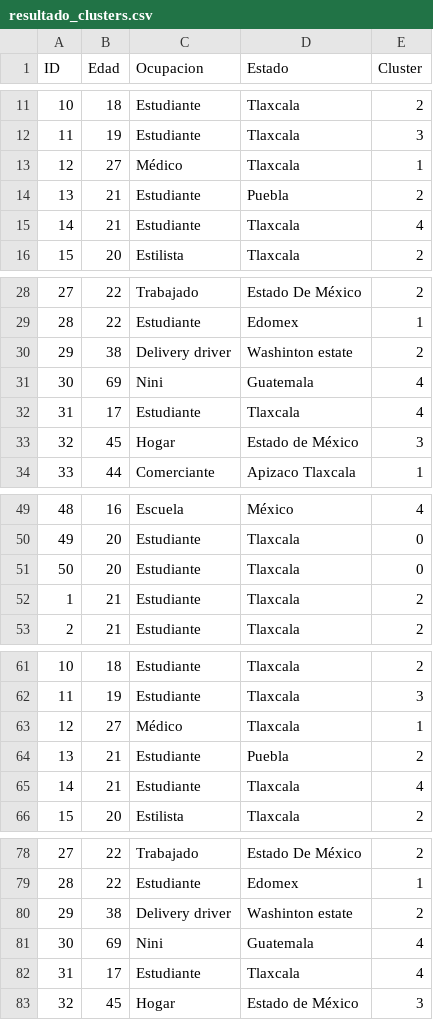
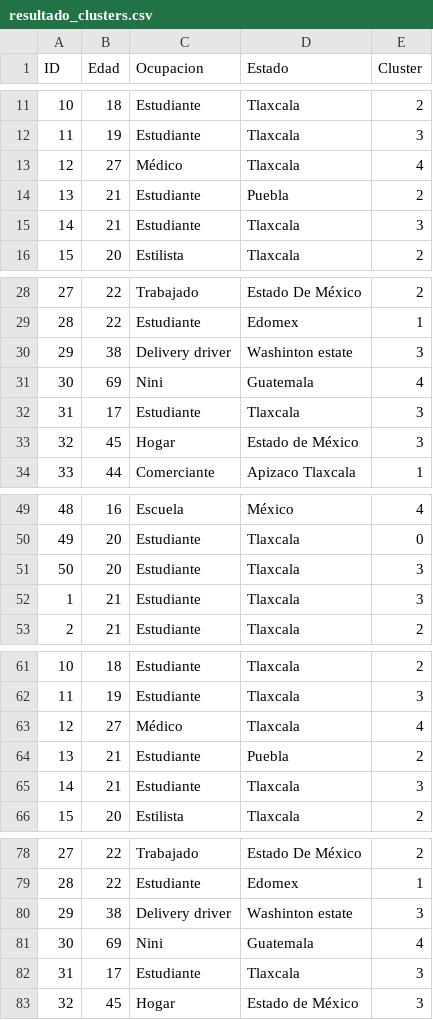
Before and after one commit to WPA-PROGRAMMING/Personalidad-a-Trav-s-del-Lenguaje, a CSV file: output/resultados/resultado_clusters.csv, drawn as a sheet; only a part is shown, gaps mark what is left out; the diff covers the shown part only.

```diff
--- a/output/resultados/resultado_clusters.csv
+++ b/output/resultados/resultado_clusters.csv
@@ -12,5 +12,5 @@ ID,Edad,Ocupacion,Estado,Cluster
 11,19,Estudiante,Tlaxcala ,3
-12,27,Médico ,Tlaxcala,1
+12,27,Médico ,Tlaxcala,4
 13,21,Estudiante ,Puebla ,2
-14,21,Estudiante,Tlaxcala,4
+14,21,Estudiante,Tlaxcala,3
 15,20,Estilista ,Tlaxcala,2
@@ -29,5 +29,5 @@ ID,Edad,Ocupacion,Estado,Cluster
 28,22,Estudiante ,Edomex ,1
-29,38,Delivery driver,Washinton estate,2
+29,38,Delivery driver,Washinton estate,3
 30,69,Nini,Guatemala,4
-31,17,Estudiante,Tlaxcala ,4
+31,17,Estudiante,Tlaxcala ,3
 32,45,Hogar ,Estado de México ,3
@@ -50,4 +50,4 @@ ID,Edad,Ocupacion,Estado,Cluster
 49,20,Estudiante,Tlaxcala ,0
-50,20,Estudiante ,Tlaxcala ,0
-1,21,Estudiante,Tlaxcala,2
+50,20,Estudiante ,Tlaxcala ,3
+1,21,Estudiante,Tlaxcala,3
 2,21,Estudiante,Tlaxcala,2
@@ -62,5 +62,5 @@ ID,Edad,Ocupacion,Estado,Cluster
 11,19,Estudiante,Tlaxcala ,3
-12,27,Médico ,Tlaxcala,1
+12,27,Médico ,Tlaxcala,4
 13,21,Estudiante ,Puebla ,2
-14,21,Estudiante,Tlaxcala,4
+14,21,Estudiante,Tlaxcala,3
 15,20,Estilista ,Tlaxcala,2
@@ -79,5 +79,5 @@ ID,Edad,Ocupacion,Estado,Cluster
 28,22,Estudiante ,Edomex ,1
-29,38,Delivery driver,Washinton estate,2
+29,38,Delivery driver,Washinton estate,3
 30,69,Nini,Guatemala,4
-31,17,Estudiante,Tlaxcala ,4
+31,17,Estudiante,Tlaxcala ,3
 32,45,Hogar ,Estado de México ,3
```
Also changed, not shown: 4 edited cells elsewhere in this file, output/resultados/resultado_con_rasgos.csv, output/resultados/resumen_linguistico.csv, 6 other files.
